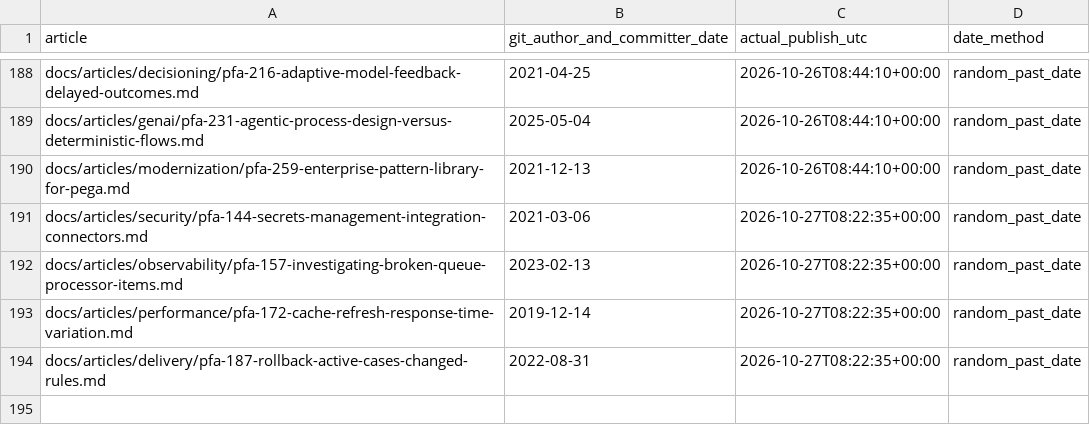
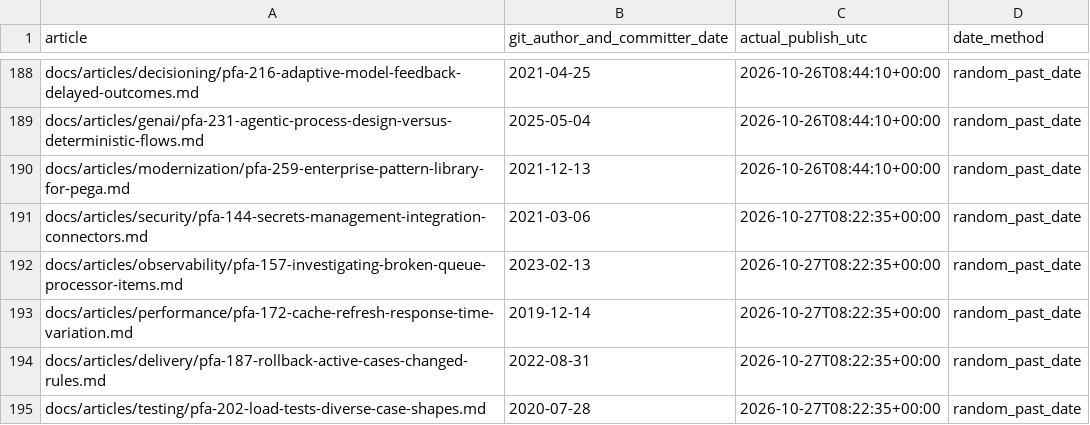
Before and after one commit to chandransandeep/pega-feature-atlas, a TSV file: docs/commit-date-register.tsv, drawn as a sheet; only a part is shown, gaps mark what is left out.

Commit message:
Publish PFA-202: pfa-202-load-tests-diverse-case-shapes

```diff
--- a/docs/commit-date-register.tsv
+++ b/docs/commit-date-register.tsv
@@ -194 +194,2 @@ docs/articles/performance/pfa-172-cache-refresh-response-time-variation.md	2019-
 docs/articles/delivery/pfa-187-rollback-active-cases-changed-rules.md	2022-08-31	2026-10-27T08:22:35+00:00	random_past_date
+docs/articles/testing/pfa-202-load-tests-diverse-case-shapes.md	2020-07-28	2026-10-27T08:22:35+00:00	random_past_date
```
Also changed, not shown: 3 other files.
